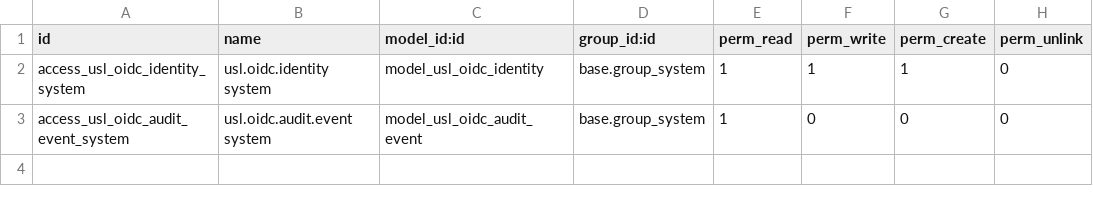
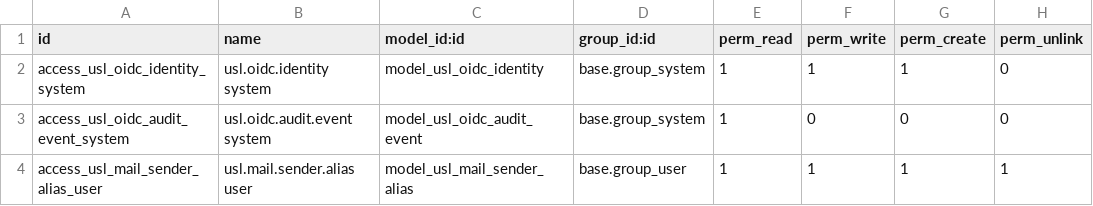
Before and after one commit to unstaticlabs/odoo, a CSV file: custom-addons/usl_pocketid/security/ir.model.access.csv, drawn as a sheet; the diff names each change by its address in the sheet, - before the commit and + after, or states it on an @@ line.

Commit message:
feat(mail): recognize verified personal sender addresses
Let users and HR register personal addresses, verify ownership through a one-time email link, and resolve incoming messages to the existing contact, user, and employee identity.

Keep unverified, expired, disabled, conflicting, and Odoo destination addresses outside employee-only mail routes.

Validation:
- 49 usl_pocketid post-install tests passed with zero failures
- Fresh module install and repeated usl_pocketid/usl_project upgrade passed
- Python, XML, gettext, diff, and source product-boundary checks passed

AI-generated commit

Co-authored-by: ValentinViennot <18735898+ValentinViennot@users.noreply.github.com>

```diff
--- a/custom-addons/usl_pocketid/security/ir.model.access.csv
+++ b/custom-addons/usl_pocketid/security/ir.model.access.csv
+row 4: access_usl_mail_sender_alias_user | usl.mail.sender.alias user | model_usl_mail_sender_alias | base.group_user | 1 | 1 | 1 | 1
```
Also changed, not shown: 12 other files.
